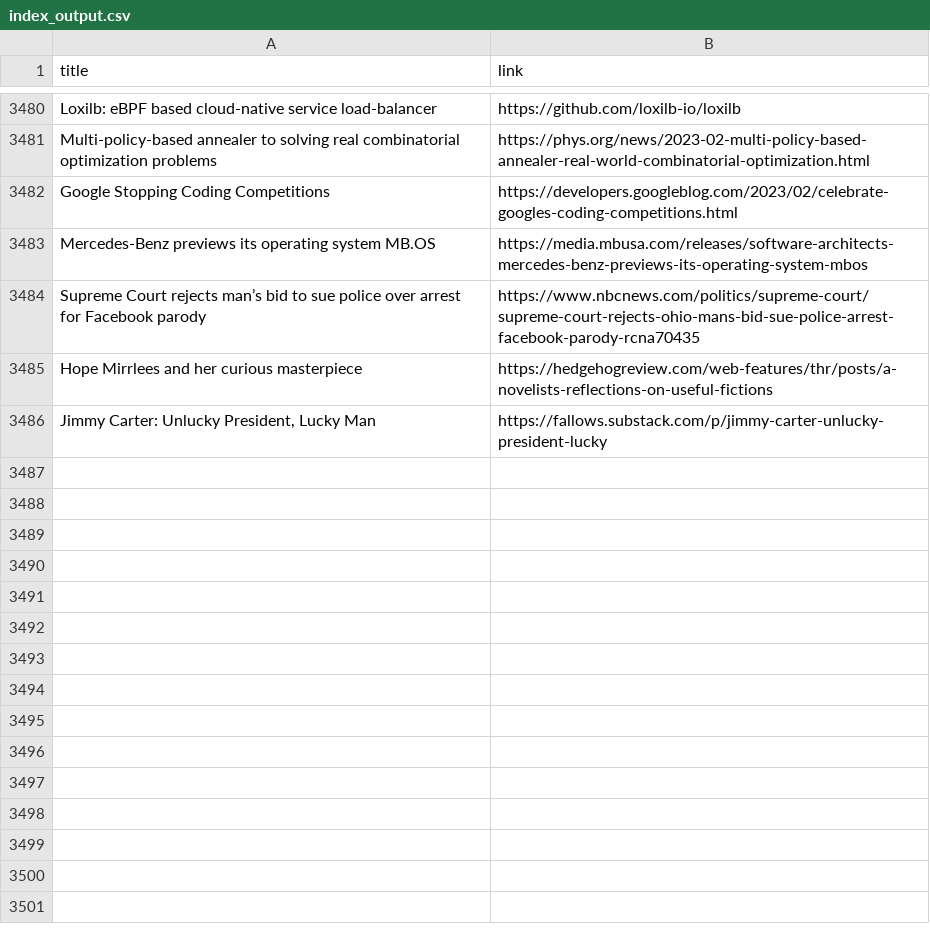
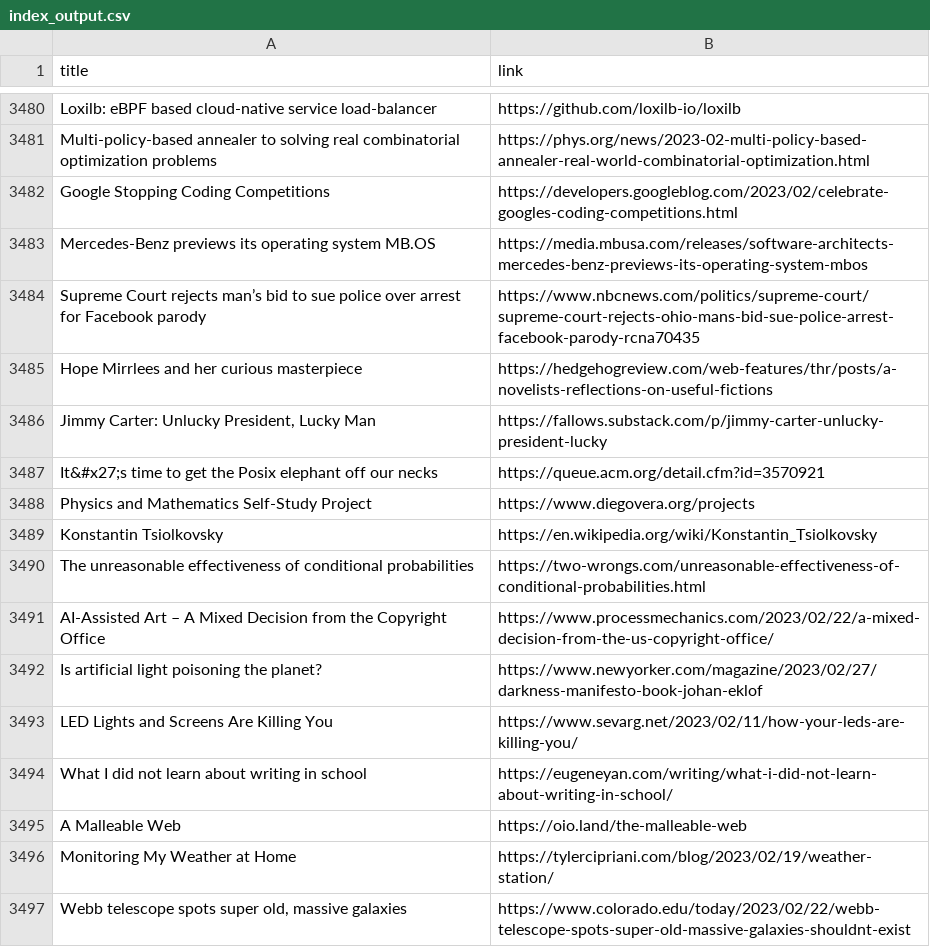
Before and after one commit to yellow-seed/aiit-bigdata-analysis-report2, a CSV file: index_output.csv, drawn as a sheet; only a part is shown, gaps mark what is left out; the diff names each change by its address in the sheet, - before the commit and + after, or states it on an @@ line.

Commit message:
update csv

```diff
--- a/index_output.csv
+++ b/index_output.csv
+row 3487: It&#x27;s time to get the Posix elephant off our necks | https://queue.acm.org/detail.cfm?id=3570921
+row 3488: Physics and Mathematics Self-Study Project | https://www.diegovera.org/projects
+row 3489: Konstantin Tsiolkovsky | https://en.wikipedia.org/wiki/Konstantin_Tsiolkovsky
+row 3490: The unreasonable effectiveness of conditional probabilities | https://two-wrongs.com/unreasonable-effectiveness-of-conditional-probabilities.html
+row 3491: AI-Assisted Art – A Mixed Decision from the Copyright Office | https://www.processmechanics.com/2023/02/22/a-mixed-decision-from-the-us-copyright-office/
+row 3492: Is artificial light poisoning the planet? | https://www.newyorker.com/magazine/2023/02/27/darkness-manifesto-book-johan-eklof
+row 3493: LED Lights and Screens Are Killing You | https://www.sevarg.net/2023/02/11/how-your-leds-are-killing-you/
+row 3494: What I did not learn about writing in school | https://eugeneyan.com/writing/what-i-did-not-learn-about-writing-in-school/
+row 3495: A Malleable Web | https://oio.land/the-malleable-web
+row 3496: Monitoring My Weather at Home | https://tylercipriani.com/blog/2023/02/19/weather-station/
+row 3497: Webb telescope spots super old, massive galaxies | https://www.colorado.edu/today/2023/02/22/webb-telescope-spots-super-old-massive-galaxies-shouldnt-exist
```
